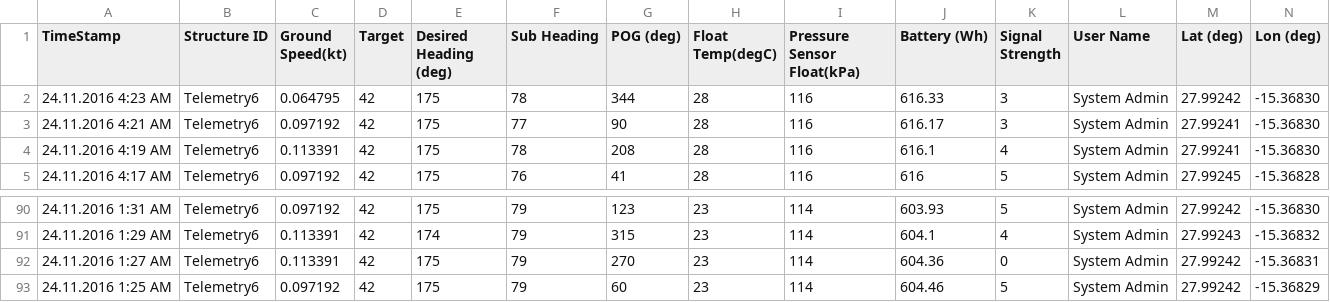
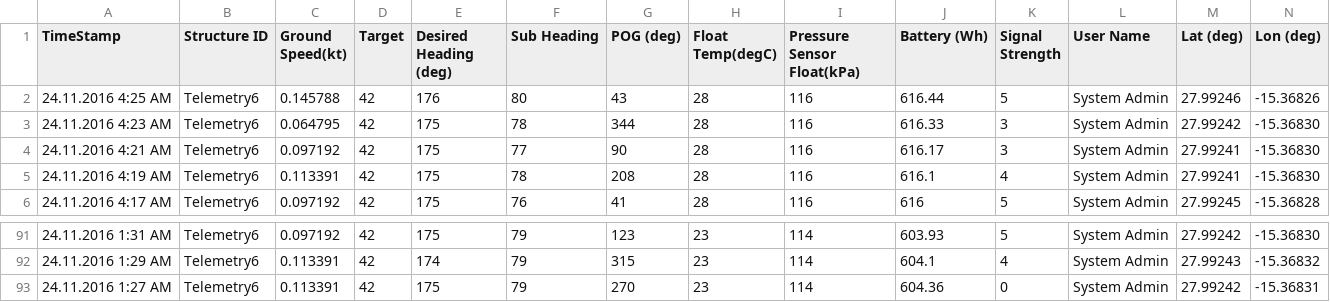
Before and after one commit to marum-waveglider/marum-waveglider.github.io, a CSV file: TelemetryData/TelemetryData_wgms_03h.csv, drawn as a sheet; only a part is shown, gaps mark what is left out; removed rows and columns are numbered as before the commit, all else as after; rows hold the shown columns only; the diff names each change by its address in the sheet, - before the commit and + after, or states it on an @@ line.

```diff
--- a/TelemetryData/TelemetryData_wgms_03h.csv
+++ b/TelemetryData/TelemetryData_wgms_03h.csv
+row 2: 24.11.2016 4:25 AM | Telemetry6 | 0.145788 | 42 | 176 | 80 | 43 | 28 | 116 | 616.44 | 5 | System Admin | 27.99246 | -15.36826
-row 93: 24.11.2016 1:25 AM | Telemetry6 | 0.097192 | 42 | 175 | 79 | 60 | 23 | 114 | 604.46 | 5 | System Admin | 27.99242 | -15.36829
```
Also changed, not shown: TelemetryData/TelemetryData_wgms_06h.csv.
